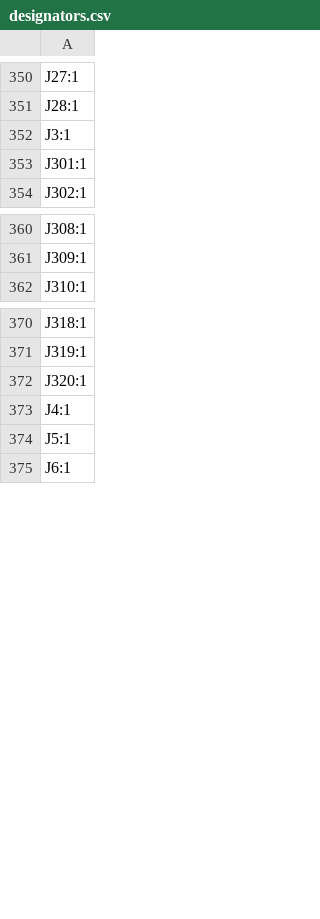
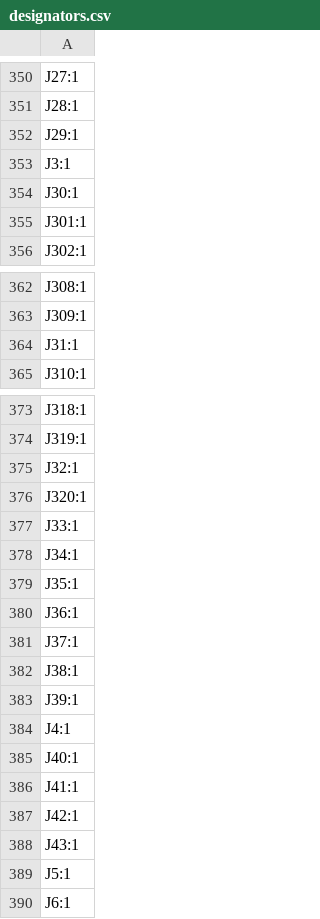
Before and after one commit to skylar-slideshows/Digilog_Capstone, a CSV file: PCB_CAD/BUCKET_CONTROLS/production/designators.csv, drawn as a sheet; only a part is shown, gaps mark what is left out; the diff names each change by its address in the sheet, - before the commit and + after, or states it on an @@ line.

```diff
--- a/PCB_CAD/BUCKET_CONTROLS/production/designators.csv
+++ b/PCB_CAD/BUCKET_CONTROLS/production/designators.csv
+row 352: J29:1
+row 354: J30:1
+row 364: J31:1
+row 375: J32:1
+row 377: J33:1
+row 378: J34:1
+row 379: J35:1
+row 380: J36:1
+row 381: J37:1
+row 382: J38:1
+row 383: J39:1
+row 385: J40:1
+row 386: J41:1
+row 387: J42:1
+row 388: J43:1
```
Also changed, not shown: PCB_CAD/BUCKET_CONTROLS/production/bom.csv, PCB_CAD/BUCKET_CONTROLS/production/positions.csv, 15 other files.
